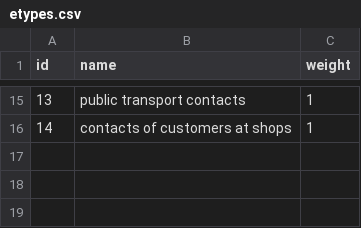
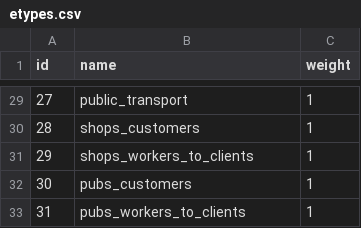
Before and after one commit to cyberklezmer/m-input, a CSV file: hodoninsko/etypes.csv, drawn as a sheet; only a part is shown, gaps mark what is left out; addresses are those after the commit; the diff covers the shown part only; the diff names each change by its address in the sheet, - before the commit and + after, or states it on an @@ line.

```diff
--- a/hodoninsko/etypes.csv
+++ b/hodoninsko/etypes.csv
@@ column A (id) renumbered between rows 6 and 30 @@
-B29 (name): public transport contacts
+B29 (name): public_transport
-B30 (name): contacts of customers at shops
+B30 (name): shops_customers
+row 31: 29 | shops_workers_to_clients | 1
+row 32: 30 | pubs_customers | 1
+row 33: 31 | pubs_workers_to_clients | 1
```
Also changed, not shown: 14 added rows and 13 edited cells elsewhere in this file, 6 other files.
